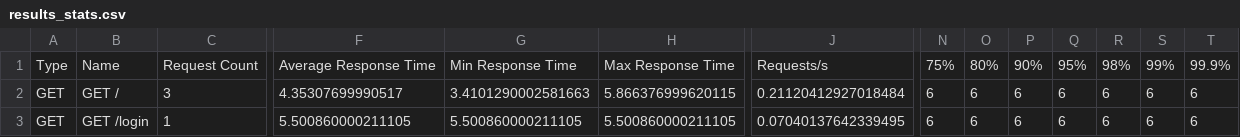
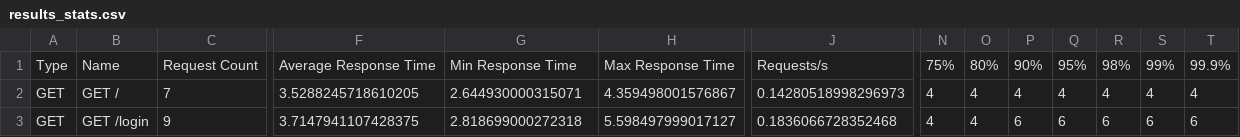
Before and after one commit to 123R3N321/FoodTok, a CSV file: load_tests/results_stats.csv, drawn as a sheet; only a part is shown, gaps mark what is left out; the diff covers the shown part only; the diff names each change by its address in the sheet, - before the commit and + after, or states it on an @@ line.

```diff
--- a/load_tests/results_stats.csv
+++ b/load_tests/results_stats.csv
-C2: 3
+C2: 7
-F2: 4.35307699990517
+F2: 3.5288245718610205
-G2: 3.4101290002581663
+G2: 2.644930000315071
-H2: 5.866376999620115
+H2: 4.359498001576867
-J2: 0.21120412927018484
+J2: 0.14280518998296973
-N2:N3: 6
+N2:N3: 4
-O2:O3: 6
+O2:O3: 4
-P2: 6
+P2: 4
-Q2: 6
+Q2: 4
-R2: 6
+R2: 4
-S2: 6
+S2: 4
-T2: 6
+T2: 4
-C3: 1
+C3: 9
-F3: 5.500860000211105
+F3: 3.7147941107428375
-G3: 5.500860000211105
+G3: 2.818699000272318
-H3: 5.500860000211105
+H3: 5.598497999017127
-J3: 0.07040137642339495
+J3: 0.1836066728352468
```
Also changed, not shown: 33 edited cells elsewhere in this file, load_tests/results_stats_history.csv, 1 other file.
